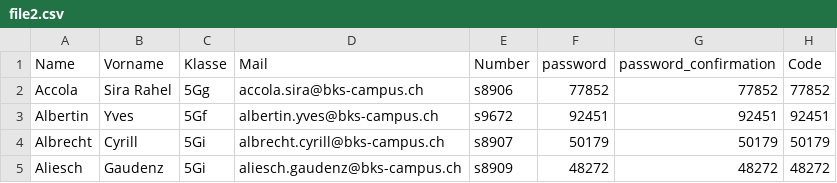
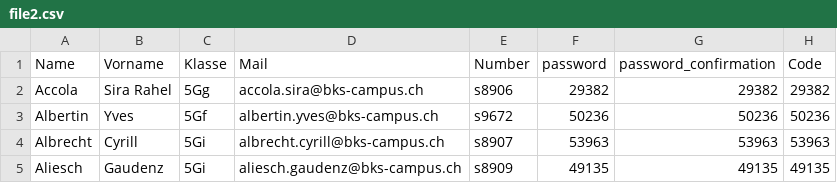
Before and after one commit to edbingo/bks-tool, a CSV file: file2.csv, drawn as a sheet.

```diff
--- a/file2.csv
+++ b/file2.csv
@@ -1,5 +1,5 @@
 Name,Vorname,Klasse,Mail,Number,password,password_confirmation,Code
-Accola,Sira Rahel,5Gg,accola.sira@bks-campus.ch,s8906,77852,77852,77852
-Albertin,Yves,5Gf,albertin.yves@bks-campus.ch,s9672,92451,92451,92451
-Albrecht,Cyrill,5Gi,albrecht.cyrill@bks-campus.ch,s8907,50179,50179,50179
-Aliesch,Gaudenz,5Gi,aliesch.gaudenz@bks-campus.ch,s8909,48272,48272,48272
+Accola,Sira Rahel,5Gg,accola.sira@bks-campus.ch,s8906,29382,29382,29382
+Albertin,Yves,5Gf,albertin.yves@bks-campus.ch,s9672,50236,50236,50236
+Albrecht,Cyrill,5Gi,albrecht.cyrill@bks-campus.ch,s8907,53963,53963,53963
+Aliesch,Gaudenz,5Gi,aliesch.gaudenz@bks-campus.ch,s8909,49135,49135,49135
```
Also changed, not shown: 21 other files.
